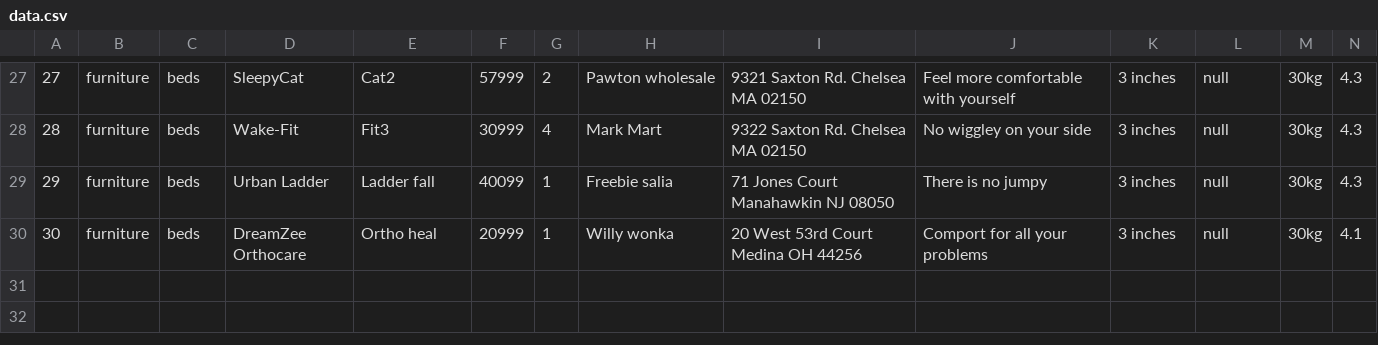
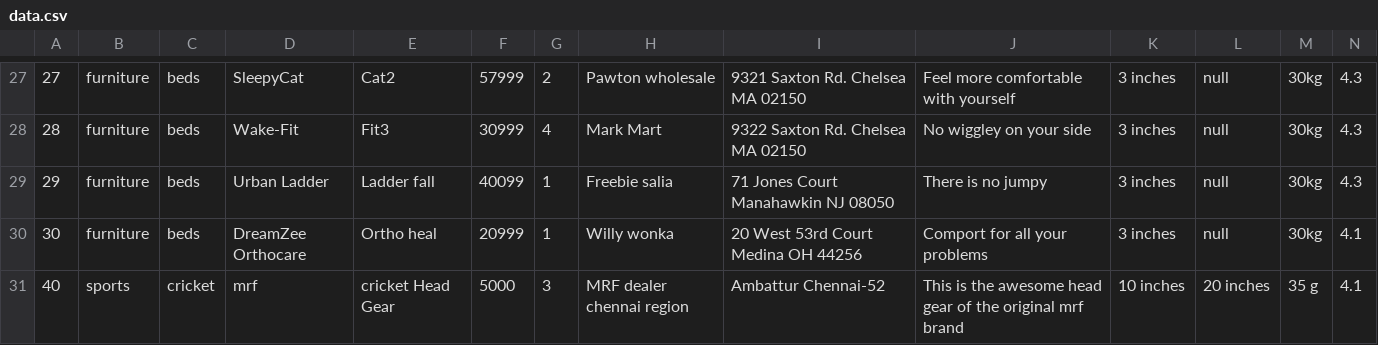
Before and after one commit to f16hari/Ecommerce_Hackathon, a CSV file: data.csv, drawn as a sheet; only a part is shown, gaps mark what is left out; the diff names each change by its address in the sheet, - before the commit and + after, or states it on an @@ line.

```diff
--- a/data.csv
+++ b/data.csv
+row 31: 40 | sports | cricket | mrf | cricket Head Gear | 5000 | 3 | MRF dealer chennai region | Ambattur Chennai-52 | This is the awesome head gear of the original mrf brand | 10 inches | 20 inches | 35 g | 4.1
```
Also changed, not shown: 16 other files.
